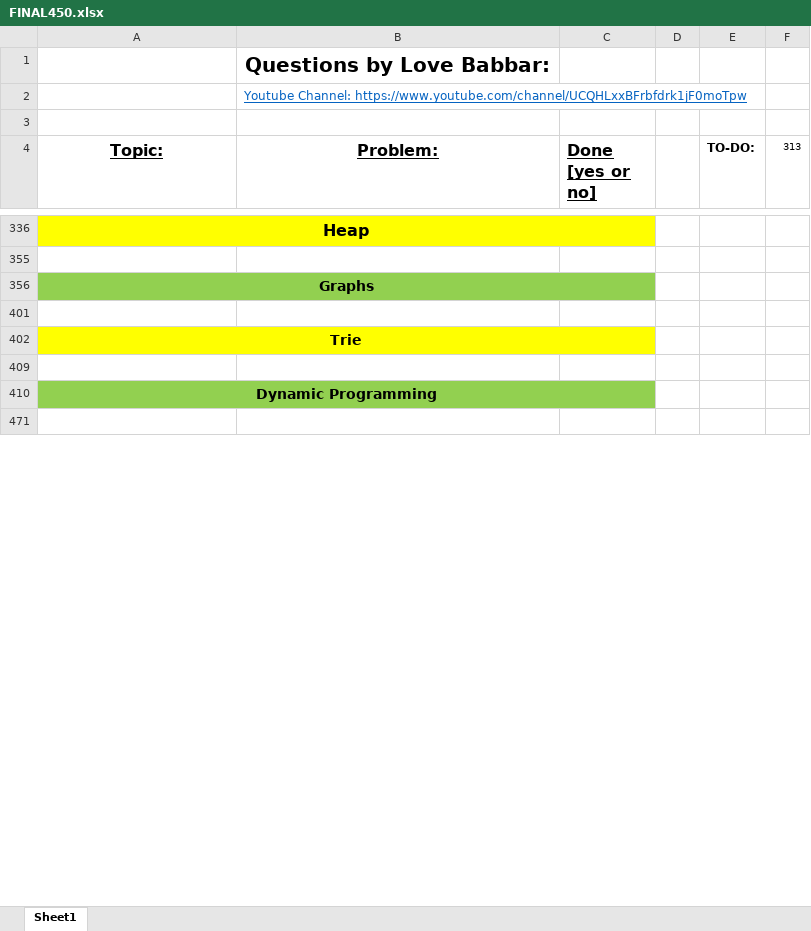
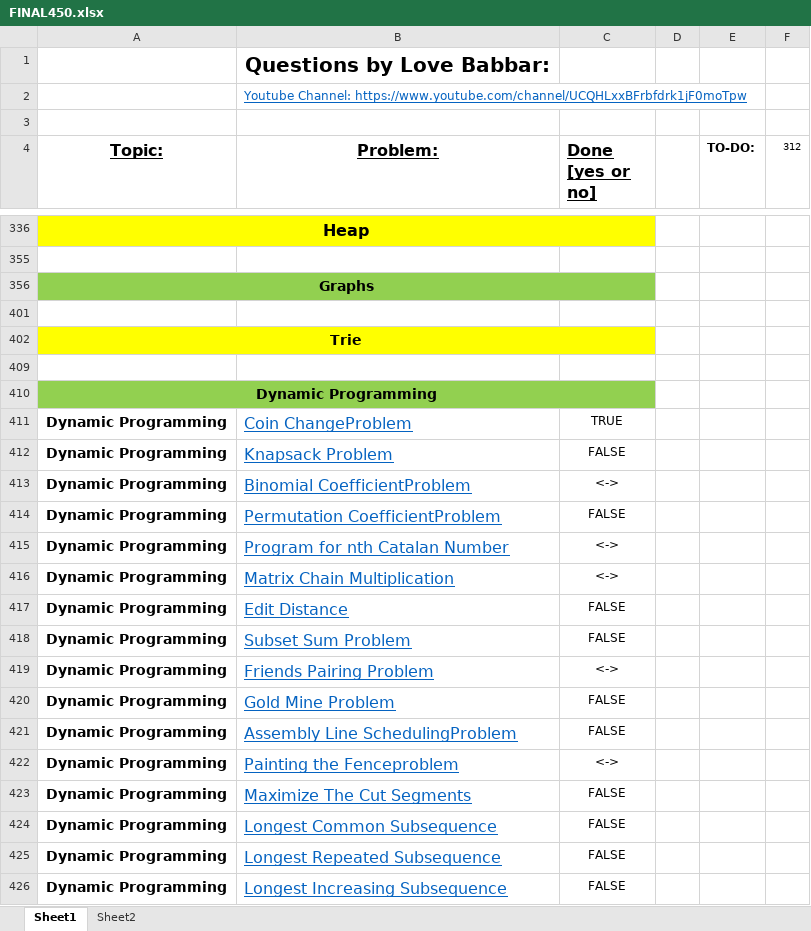
Before and after one commit to jsai2001/DSA-with-Python, an Excel workbook: FINAL450.xlsx, sheet Sheet1, drawn as a sheet; only a part is shown, gaps mark what is left out; the shorter side is filled out with more unchanged rows; values as stored, in another font and other column widths than the file's, no borders; the diff covers the shown part only; the diff names each change by its address in the sheet, - before the commit and + after, or states it on an @@ line.

```diff
--- a/FINAL450.xlsx (sheet Sheet1)
+++ b/FINAL450.xlsx (sheet Sheet1)
+sheet tab: Sheet2
-F4: 313
+F4: 312
+row 411: Dynamic Programming | Coin ChangeProblem | TRUE
@@ row 412 unhidden: Dynamic Programming | Knapsack Problem | FALSE @@
@@ row 413 unhidden: Dynamic Programming | Binomial CoefficientProblem | <-> @@
@@ row 414 unhidden: Dynamic Programming | Permutation CoefficientProblem | FALSE @@
@@ row 415 unhidden: Dynamic Programming | Program for nth Catalan Number | <-> @@
@@ row 416 unhidden: Dynamic Programming | Matrix Chain Multiplication | <-> @@
@@ row 417 unhidden: Dynamic Programming | Edit Distance | FALSE @@
@@ row 418 unhidden: Dynamic Programming | Subset Sum Problem | FALSE @@
@@ row 419 unhidden: Dynamic Programming | Friends Pairing Problem | <-> @@
@@ row 420 unhidden: Dynamic Programming | Gold Mine Problem | FALSE @@
@@ row 421 unhidden: Dynamic Programming | Assembly Line SchedulingProblem | FALSE @@
@@ row 422 unhidden: Dynamic Programming | Painting the Fenceproblem | <-> @@
@@ row 423 unhidden: Dynamic Programming | Maximize The Cut Segments | FALSE @@
@@ row 424 unhidden: Dynamic Programming | Longest Common Subsequence | FALSE @@
@@ row 425 unhidden: Dynamic Programming | Longest Repeated Subsequence | FALSE @@
@@ row 426 unhidden: Dynamic Programming | Longest Increasing Subsequence | FALSE @@
```
Also changed, not shown: 44 hidden or unhidden rows and 1 edited cell elsewhere in this sheet, hidden cells, 1 other file.
